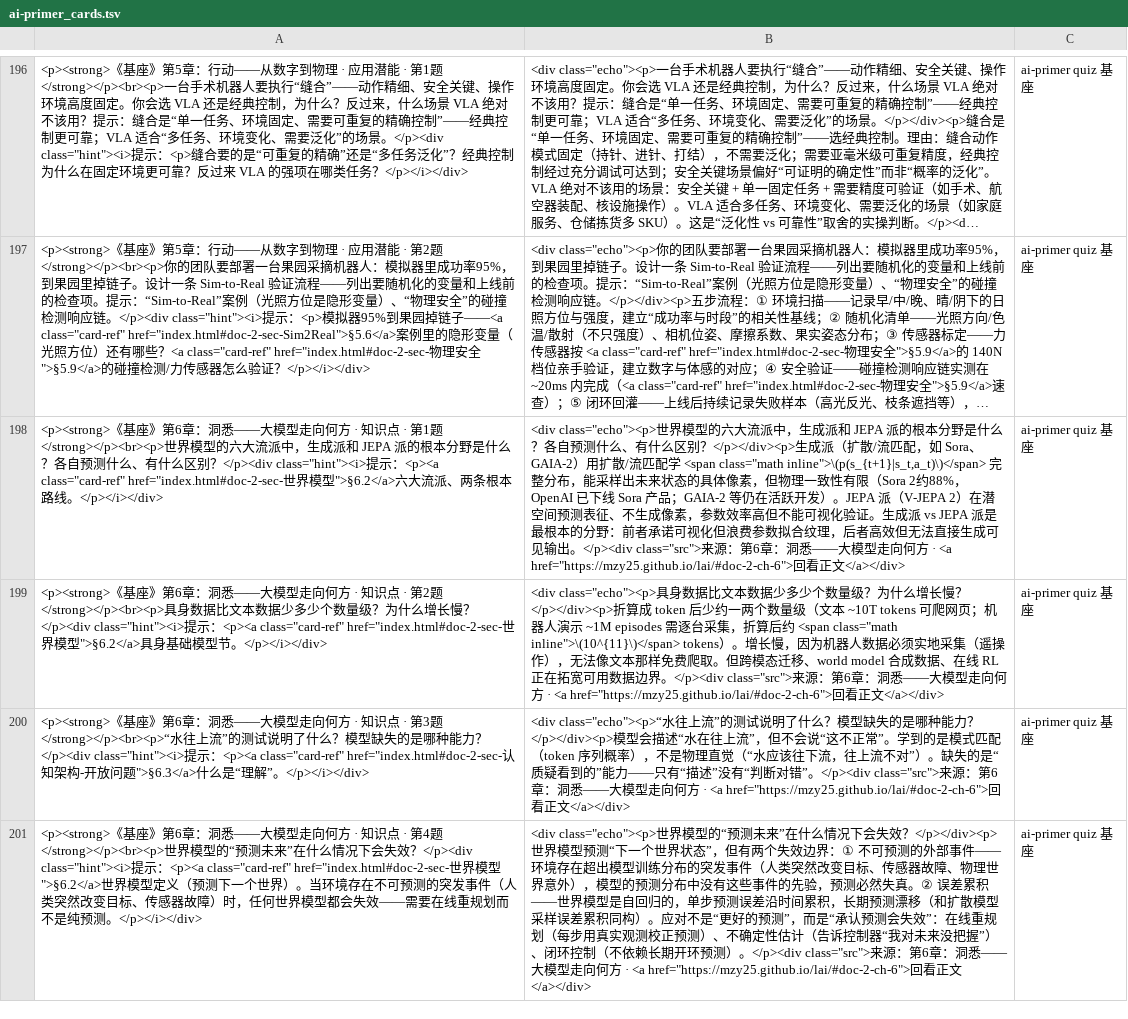
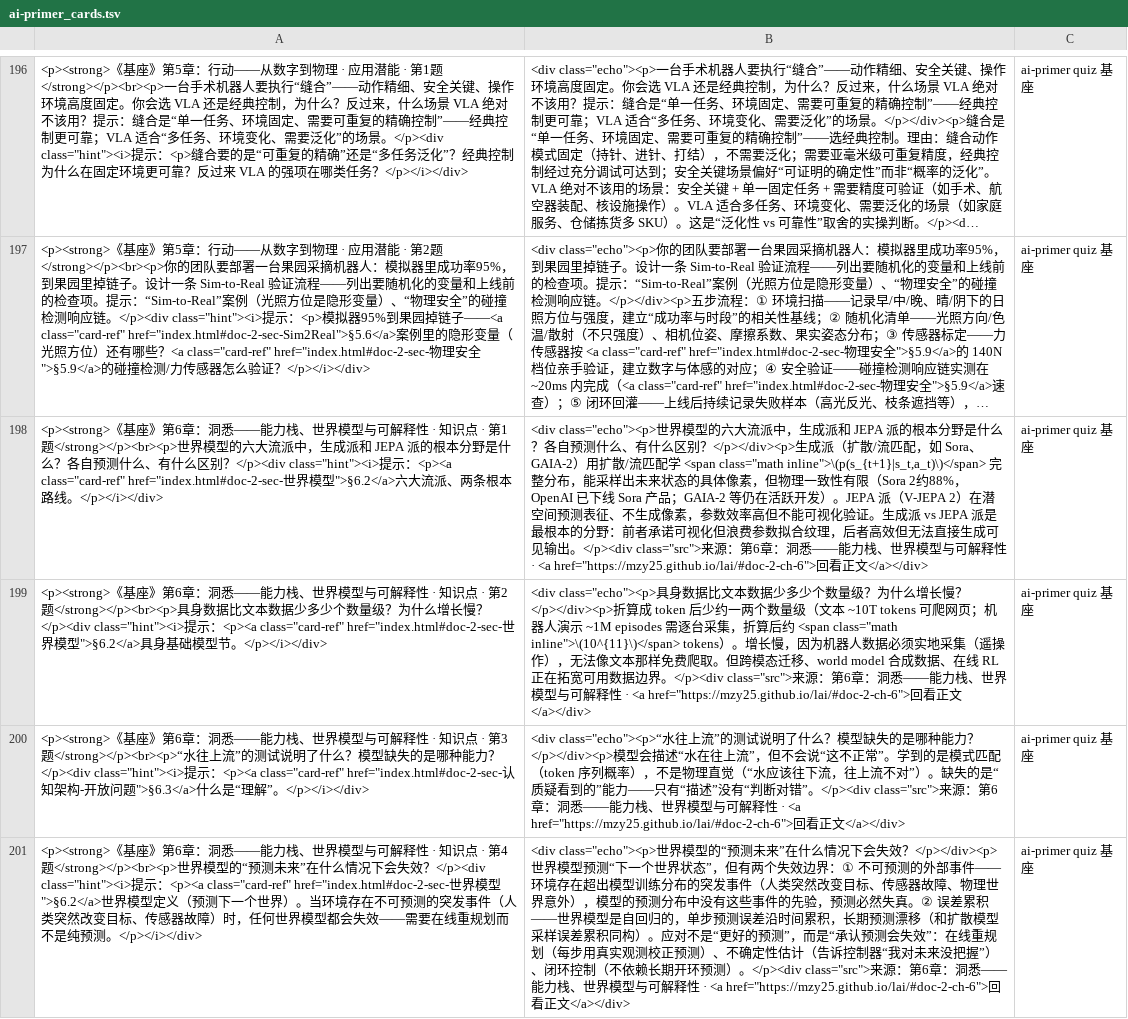
Before and after one commit to mzy25/lai, a TSV file: cards/ai-primer_cards.tsv, drawn as a sheet; only a part is shown, gaps mark what is left out; long unchanged cells end in …; the diff covers the shown part only; the diff names each change by its address in the sheet, - before the commit and + after, or states it on an @@ line.

```diff
--- a/cards/ai-primer_cards.tsv
+++ b/cards/ai-primer_cards.tsv
-A198: …：洞悉——大模型走向何方 · 知识…
+A198: …：洞悉——能力栈、世界模型与可解释性 · 知识…
-B198: …：洞悉——大模型走向何方 · <a href="https://mzy25.github.io/lai/#doc-2-ch-6">…
+B198: …：洞悉——能力栈、世界模型与可解释性 · <a href="https://mzy25.github.io/lai/#doc-2-ch-6">…
-A199: …悉——大模型走向何方 ·…
+A199: …悉——能力栈、世界模型与可解释性 ·…
-B199: …：洞悉——大模型走向何方 · <a href="https://mzy25.github.io/lai/#doc-2-ch-6">…
+B199: …：洞悉——能力栈、世界模型与可解释性 · <a href="https://mzy25.github.io/lai/#doc-2-ch-6">…
-A200: …悉——大模型走向何方 ·…
+A200: …悉——能力栈、世界模型与可解释性 ·…
-B200: …：洞悉——大模型走向何方 · <a href="https://mzy25.github.io/lai/#doc-2-ch-6">…
+B200: …：洞悉——能力栈、世界模型与可解释性 · <a href="https://mzy25.github.io/lai/#doc-2-ch-6">…
-A201: …：洞悉——大模型走向何方 · 知识…
+A201: …：洞悉——能力栈、世界模型与可解释性 · 知识…
-B201: …：洞悉——大模型走向何方 · <a href="https://mzy25.github.io/lai/#doc-2-ch-6">…
+B201: …：洞悉——能力栈、世界模型与可解释性 · <a href="https://mzy25.github.io/lai/#doc-2-ch-6">…
```
Also changed, not shown: 69 edited cells elsewhere in this file, 20 other files.
